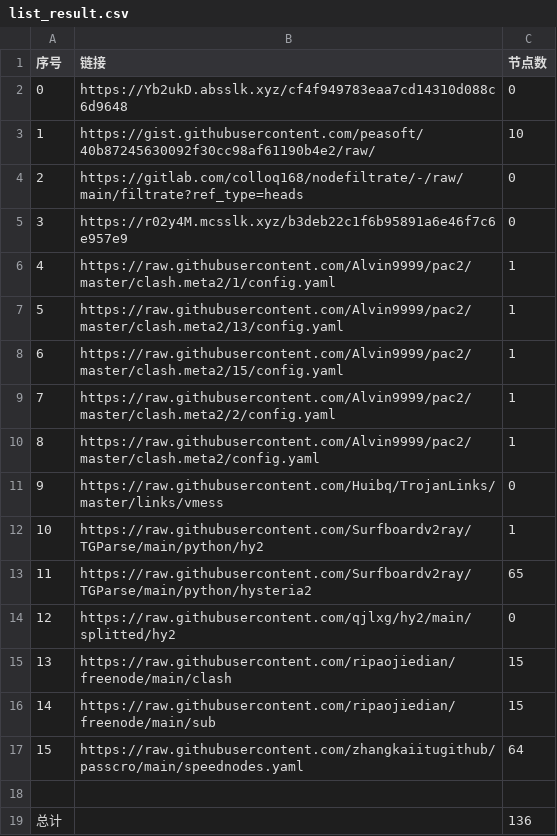
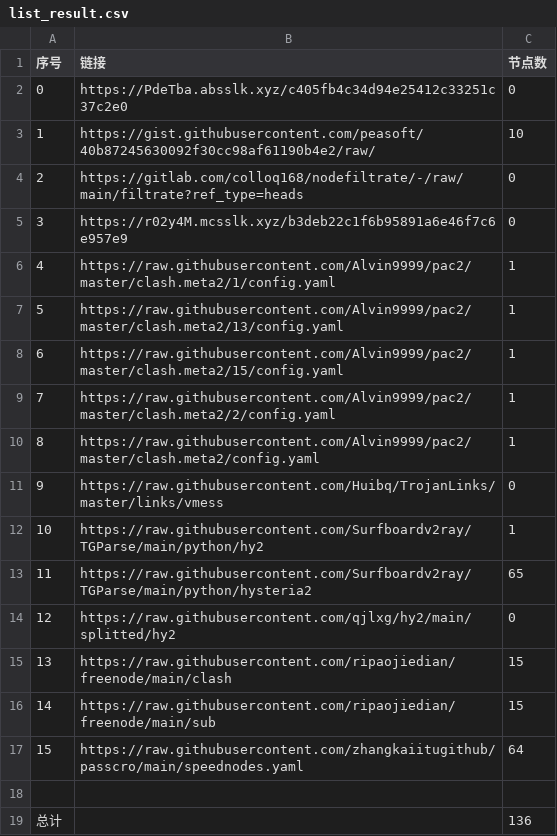
Before and after one commit to AlabasterStone/NoMoreWalls, a CSV file: list_result.csv, drawn as a sheet.

```diff
--- a/list_result.csv
+++ b/list_result.csv
@@ -1,3 +1,3 @@
 序号,链接,节点数
-0,https://Yb2ukD.absslk.xyz/cf4f949783eaa7cd14310d088c6d9648,0
+0,https://PdeTba.absslk.xyz/c405fb4c34d94e25412c33251c37c2e0,0
 1,https://gist.githubusercontent.com/peasoft/40b87245630092f30cc98af61190b4e2/raw/,10
```
Also changed, not shown: 3 other files.
